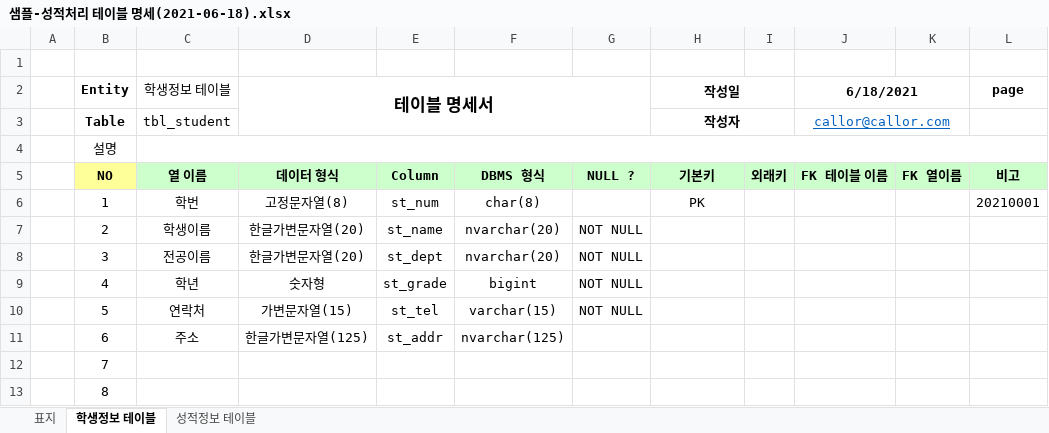
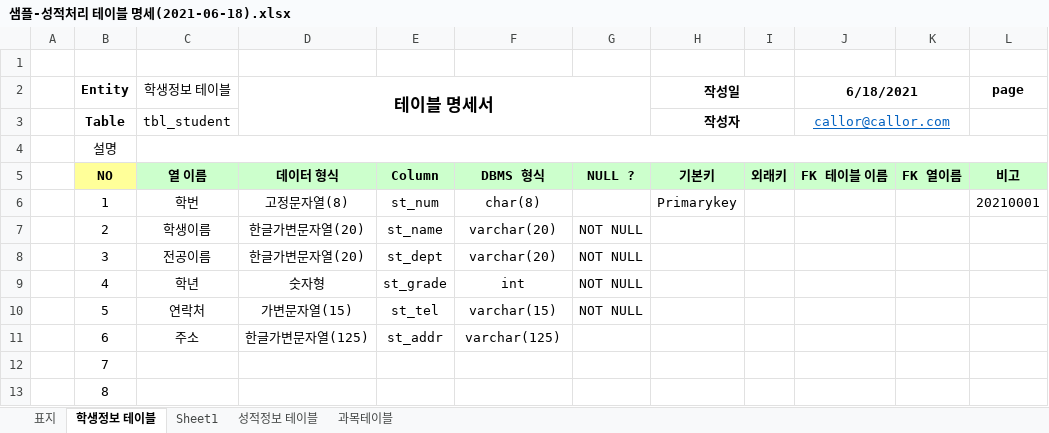
Before and after one commit to ioo1332/Biz_403_2021_04_DBMS, an Excel workbook: 성적처리/샘플-성적처리 테이블 명세(2021-06-18).xlsx, sheet 학생정보 테이블, drawn as a sheet; values as stored, in another font and other column widths than the file's, no borders; the diff names each change by its address in the sheet, - before the commit and + after, or states it on an @@ line.

```diff
--- a/성적처리/샘플-성적처리 테이블 명세(2021-06-18).xlsx (sheet 학생정보 테이블)
+++ b/성적처리/샘플-성적처리 테이블 명세(2021-06-18).xlsx (sheet 학생정보 테이블)
+sheet tab: Sheet1
+sheet tab: 과목테이블
-H6 (작성일): PK
+H6 (작성일): Primarykey
-F7:F8: nvarchar(20)
+F7:F8: varchar(20)
-F9: bigint
+F9: int
-F11: nvarchar(125)
+F11: varchar(125)
```
Also changed, not shown: sheet 성적정보 테이블, 도서정보/샘플-도서정보(2021-06-10)-MYSQL 테이블명세.xlsx, 1 other file.
